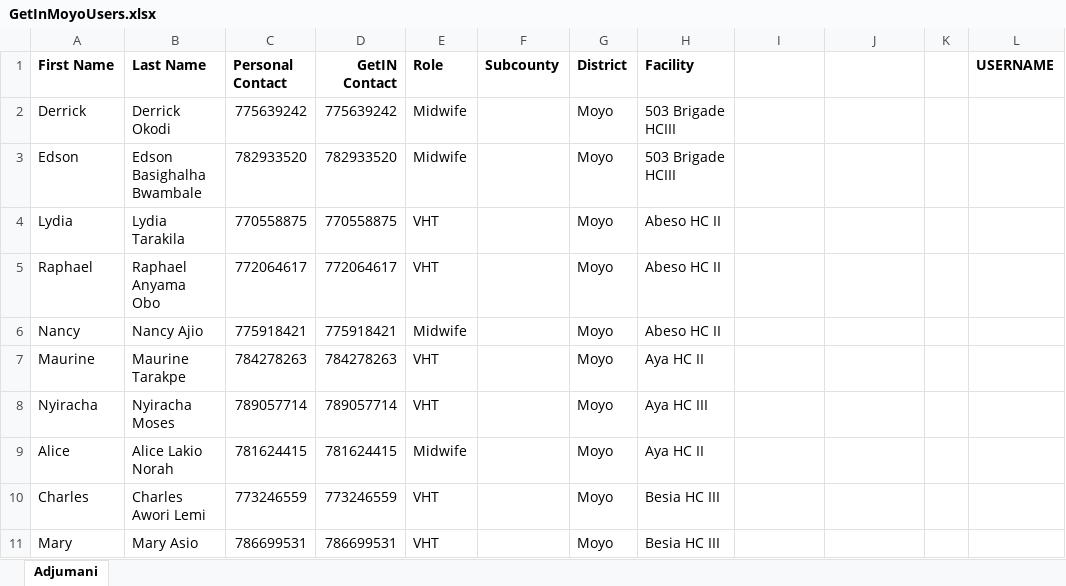
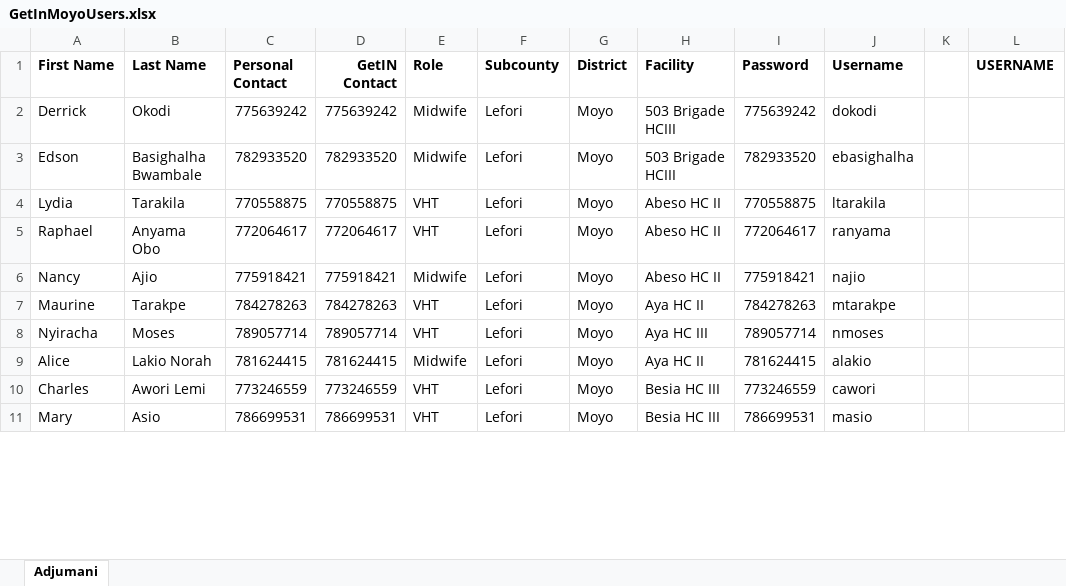
Before and after one commit to UNFPAInnovation/GetInBackendRebuild, an Excel workbook: sheets/GetInMoyoUsers.xlsx, sheet Adjumani, drawn as a sheet; only a part is shown; values as stored, in another font and other column widths than the file's, no borders; charts and pictures not drawn; the diff covers the shown part only; the diff names each change by its address in the sheet, - before the commit and + after, or states it on an @@ line.

Commit message:
fixed duplicate subcounty query, updated moyo users sheet

```diff
--- a/sheets/GetInMoyoUsers.xlsx (sheet Adjumani)
+++ b/sheets/GetInMoyoUsers.xlsx (sheet Adjumani)
-I1: (empty)
+I1: Password
-J1: (empty)
+J1: Username
-B2 (Last Name): Derrick Okodi
+B2 (Last Name): Okodi
-F2:F11 (Subcounty): (empty)
+F2:F11 (Subcounty): Lefori
-I2 (Password): (empty)
+I2 (Password): 775639242
-J2 (Username): (empty)
+J2 (Username): dokodi
-B3 (Last Name): Edson Basighalha Bwambale
+B3 (Last Name): Basighalha Bwambale
-I3 (Password): (empty)
+I3 (Password): 782933520
-J3 (Username): (empty)
+J3 (Username): ebasighalha
-B4 (Last Name): Lydia Tarakila
+B4 (Last Name): Tarakila
-I4 (Password): (empty)
+I4 (Password): 770558875
-J4 (Username): (empty)
+J4 (Username): ltarakila
-B5 (Last Name): Raphael Anyama Obo
+B5 (Last Name): Anyama Obo
-I5 (Password): (empty)
+I5 (Password): 772064617
-J5 (Username): (empty)
+J5 (Username): ranyama
-B6 (Last Name): Nancy Ajio
+B6 (Last Name): Ajio
-I6 (Password): (empty)
+I6 (Password): 775918421
-J6 (Username): (empty)
+J6 (Username): najio
-B7 (Last Name): Maurine Tarakpe
+B7 (Last Name): Tarakpe
-I7 (Password): (empty)
+I7 (Password): 784278263
-J7 (Username): (empty)
+J7 (Username): mtarakpe
-B8 (Last Name): Nyiracha Moses
+B8 (Last Name): Moses
-I8 (Password): (empty)
+I8 (Password): 789057714
-J8 (Username): (empty)
+J8 (Username): nmoses
-B9 (Last Name): Alice Lakio Norah
+B9 (Last Name): Lakio Norah
-I9 (Password): (empty)
+I9 (Password): 781624415
-J9 (Username): (empty)
+J9 (Username): alakio
-B10 (Last Name): Charles Awori Lemi
+B10 (Last Name): Awori Lemi
-I10 (Password): (empty)
+I10 (Password): 773246559
-J10 (Username): (empty)
+J10 (Username): cawori
-B11 (Last Name): Mary Asio
+B11 (Last Name): Asio
-I11 (Password): (empty)
+I11 (Password): 786699531
-J11 (Username): (empty)
+J11 (Username): masio
```
Also changed, not shown: 113 edited cells elsewhere in this sheet, charts or pictures, 1 other file.
